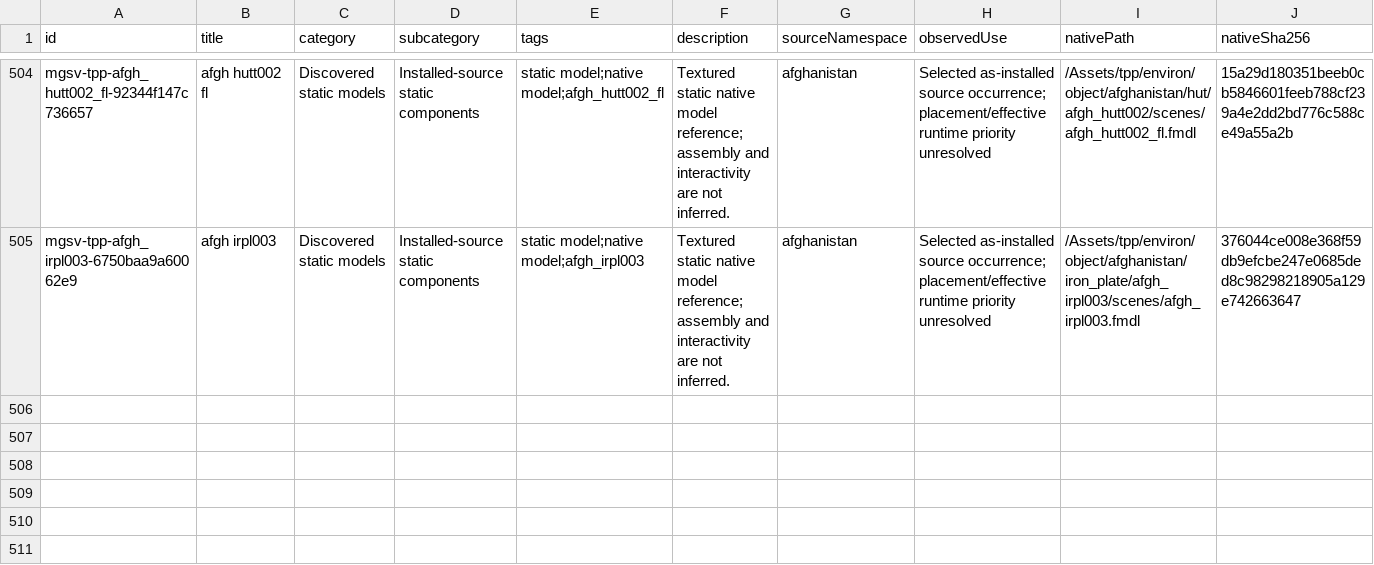
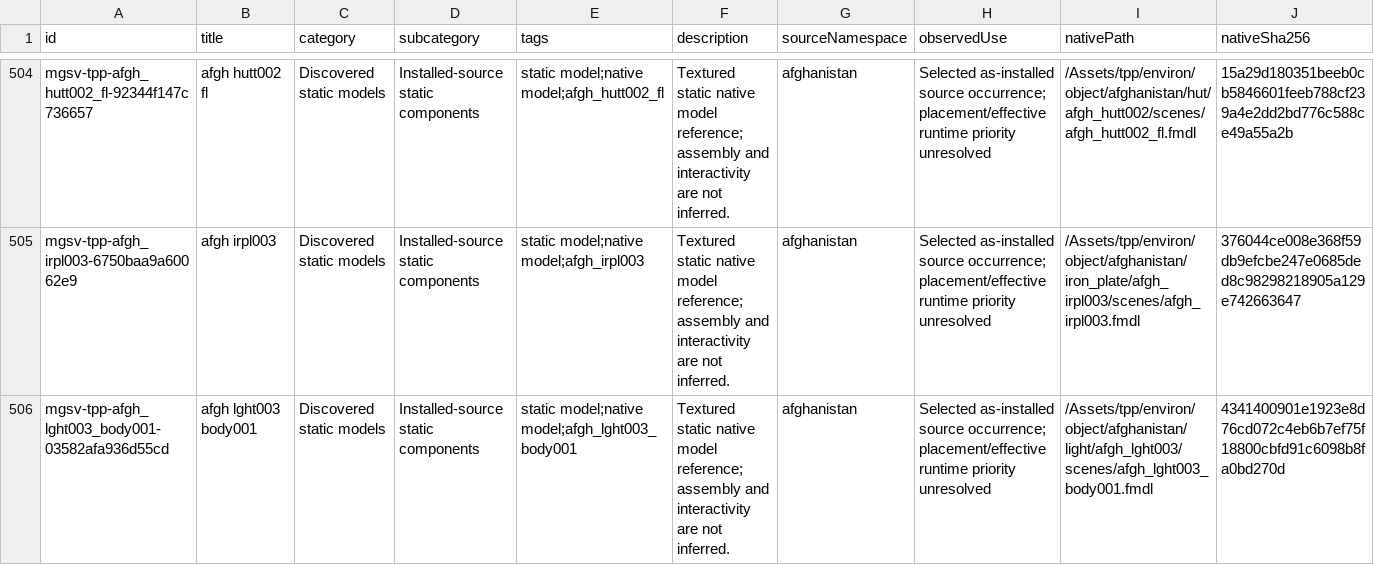
Before and after one commit to arsenal-pt/immersive-mother-base, a CSV file: research/asset-library/catalogue.csv, drawn as a sheet; only a part is shown, gaps mark what is left out; rows hold the shown columns only; the diff names each change by its address in the sheet, - before the commit and + after, or states it on an @@ line.

```diff
--- a/research/asset-library/catalogue.csv
+++ b/research/asset-library/catalogue.csv
+row 506: mgsv-tpp-afgh_lght003_body001-03582afa936d55cd | afgh lght003 body001 | Discovered static models | Installed-source static components | static model;native model;afgh_lght003_body001 | Textured static native model reference; assembly and interactivity are not inferred. | afghanistan | Selected as-installed source occurrence; placement/effective runtime priority unresolved | /Assets/tpp/environ/object/afghanistan/light/afgh_lght003/scenes/afgh_lght003_body001.fmdl | 4341400901e1923e8d76cd072c4eb6b7ef75f18800cbfd91c6098b8fa0bd270d
```
Also changed, not shown: research/asset-library/batch-native-lods.csv, research/asset-library/display-catalogue.csv, 13 other files.
